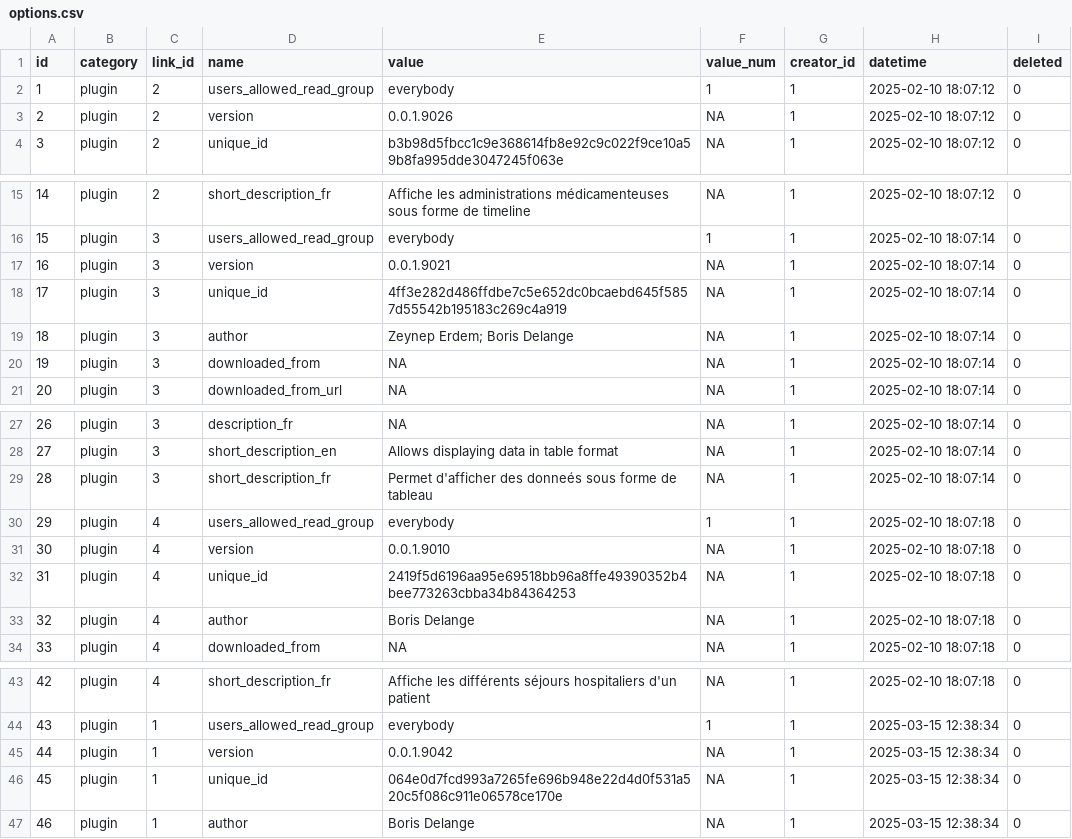
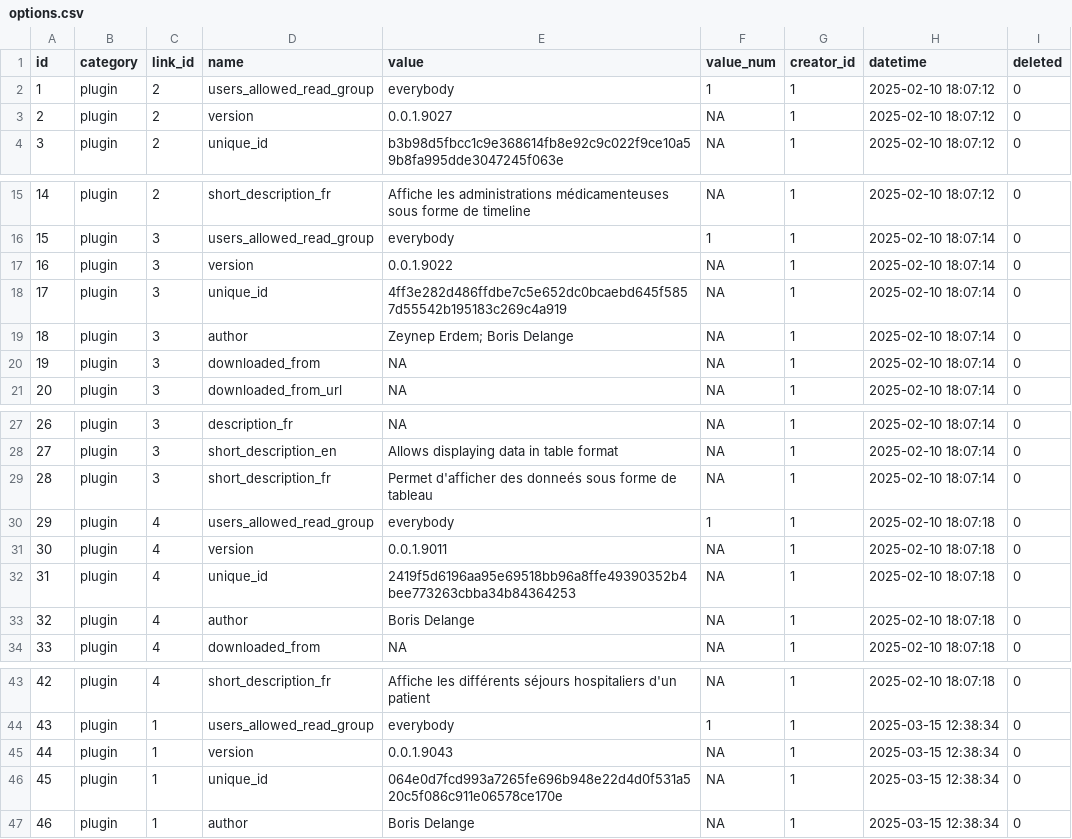
Before and after one commit to BorisDelange/LinkR-content, a CSV file: projects/linkr_demo/app_db/options.csv, drawn as a sheet; only a part is shown, gaps mark what is left out; the diff names each change by its address in the sheet, - before the commit and + after, or states it on an @@ line.

```diff
--- a/projects/linkr_demo/app_db/options.csv
+++ b/projects/linkr_demo/app_db/options.csv
-E3 (value): 0.0.1.9026
+E3 (value): 0.0.1.9027
-E17 (value): 0.0.1.9021
+E17 (value): 0.0.1.9022
-E31 (value): 0.0.1.9010
+E31 (value): 0.0.1.9011
-E45 (value): 0.0.1.9042
+E45 (value): 0.0.1.9043
```
Also changed, not shown: projects/linkr_demo/app_db/plugins.csv, projects/linkr_demo/app_db/widgets_options.csv, 10 other files.
